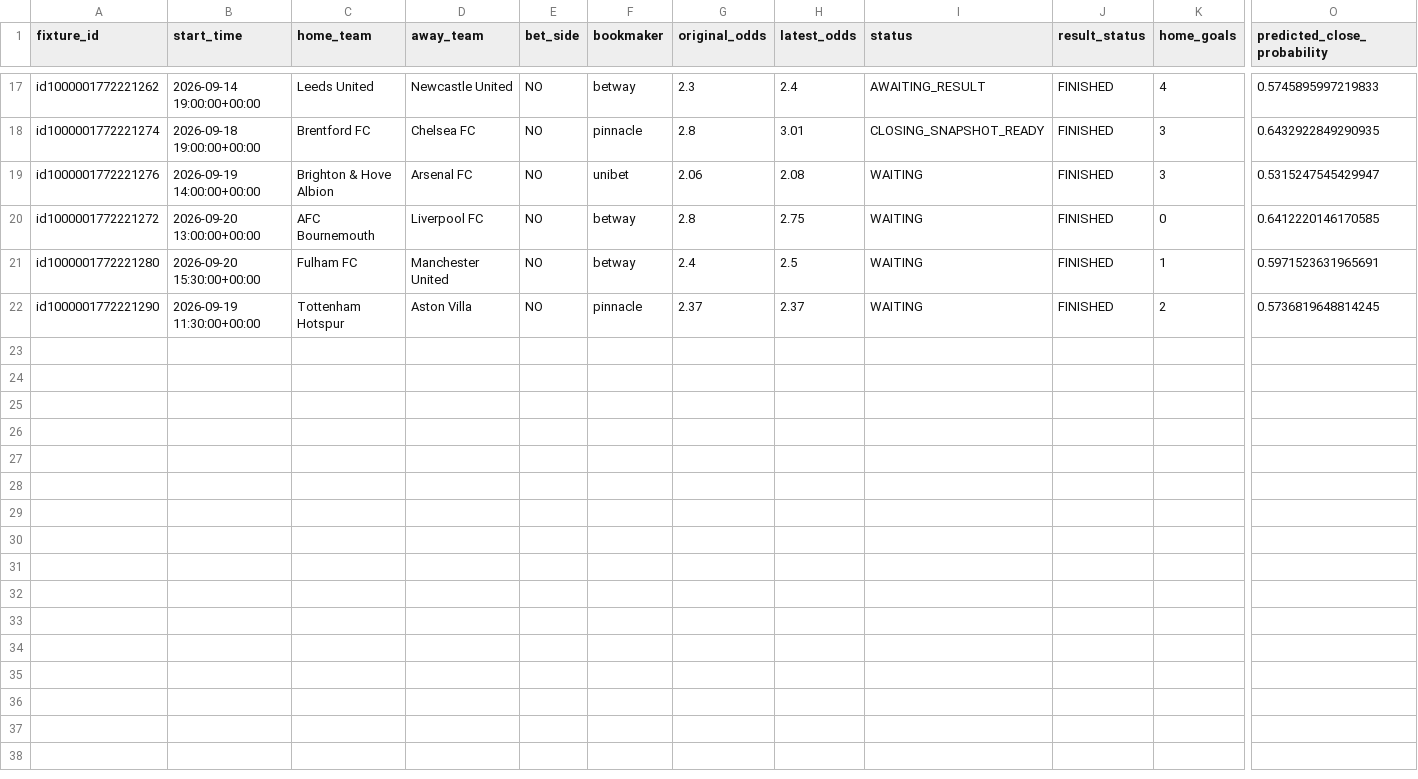
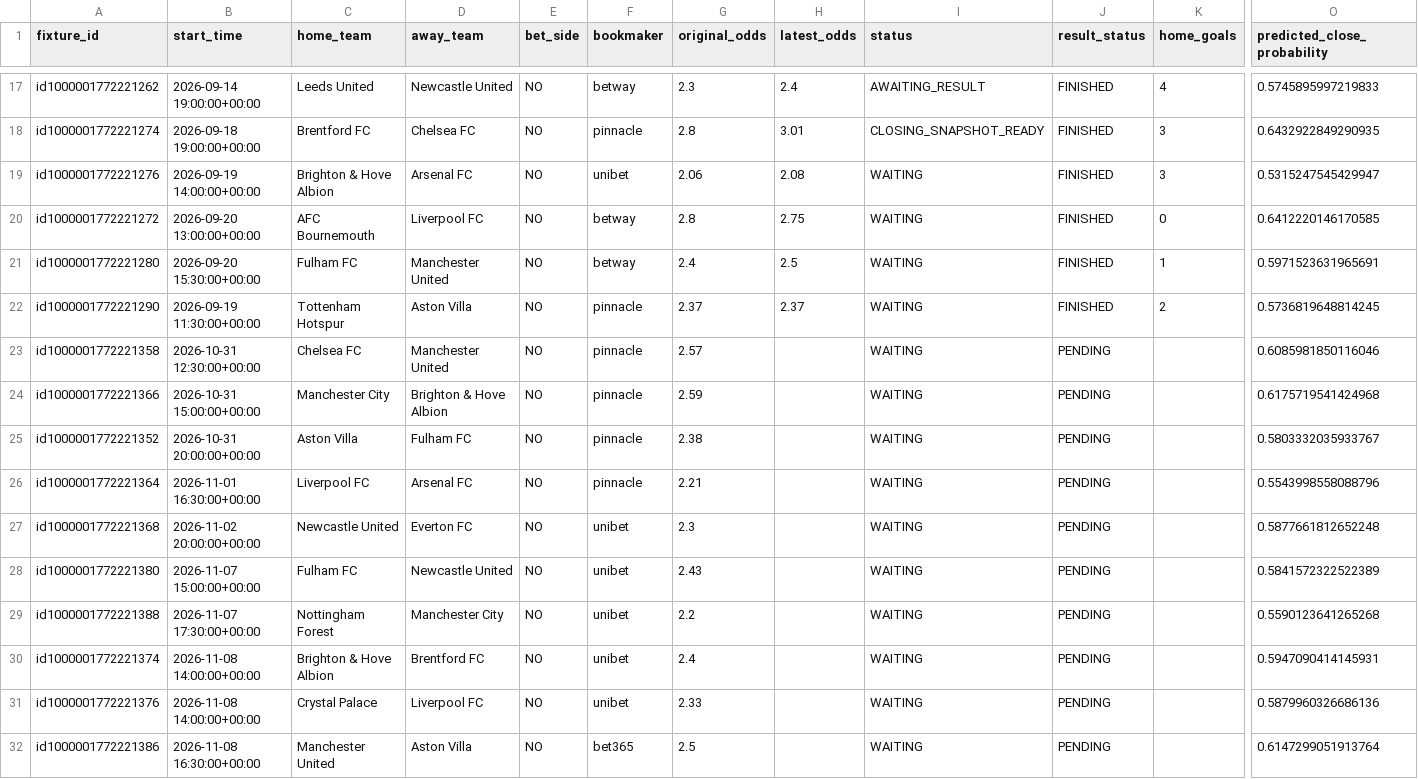
Before and after one commit to sebass80s/sportsbetting, a CSV file: docs/v1_forward_status.csv, drawn as a sheet; only a part is shown, gaps mark what is left out; rows hold the shown columns only; the diff names each change by its address in the sheet, - before the commit and + after, or states it on an @@ line.

```diff
--- a/docs/v1_forward_status.csv
+++ b/docs/v1_forward_status.csv
+row 23: id1000001772221358 | 2026-10-31 12:30:00+00:00 | Chelsea FC | Manchester United | NO | pinnacle | 2.57 |  | WAITING | PENDING |  | 0.6085981850116046
+row 24: id1000001772221366 | 2026-10-31 15:00:00+00:00 | Manchester City | Brighton & Hove Albion | NO | pinnacle | 2.59 |  | WAITING | PENDING |  | 0.6175719541424968
+row 25: id1000001772221352 | 2026-10-31 20:00:00+00:00 | Aston Villa | Fulham FC | NO | pinnacle | 2.38 |  | WAITING | PENDING |  | 0.5803332035933767
+row 26: id1000001772221364 | 2026-11-01 16:30:00+00:00 | Liverpool FC | Arsenal FC | NO | pinnacle | 2.21 |  | WAITING | PENDING |  | 0.5543998558088796
+row 27: id1000001772221368 | 2026-11-02 20:00:00+00:00 | Newcastle United | Everton FC | NO | unibet | 2.3 |  | WAITING | PENDING |  | 0.5877661812652248
+row 28: id1000001772221380 | 2026-11-07 15:00:00+00:00 | Fulham FC | Newcastle United | NO | unibet | 2.43 |  | WAITING | PENDING |  | 0.5841572322522389
+row 29: id1000001772221388 | 2026-11-07 17:30:00+00:00 | Nottingham Forest | Manchester City | NO | unibet | 2.2 |  | WAITING | PENDING |  | 0.5590123641265268
+row 30: id1000001772221374 | 2026-11-08 14:00:00+00:00 | Brighton & Hove Albion | Brentford FC | NO | unibet | 2.4 |  | WAITING | PENDING |  | 0.5947090414145931
+row 31: id1000001772221376 | 2026-11-08 14:00:00+00:00 | Crystal Palace | Liverpool FC | NO | unibet | 2.33 |  | WAITING | PENDING |  | 0.5879960326686136
+row 32: id1000001772221386 | 2026-11-08 16:30:00+00:00 | Manchester United | Aston Villa | NO | bet365 | 2.5 |  | WAITING | PENDING |  | 0.6147299051913764
```
